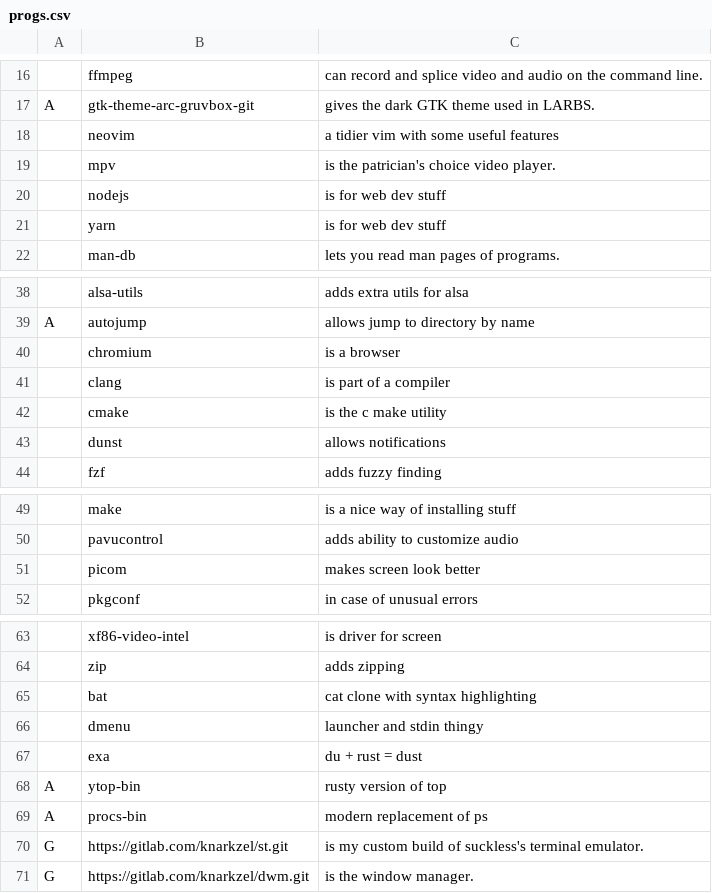
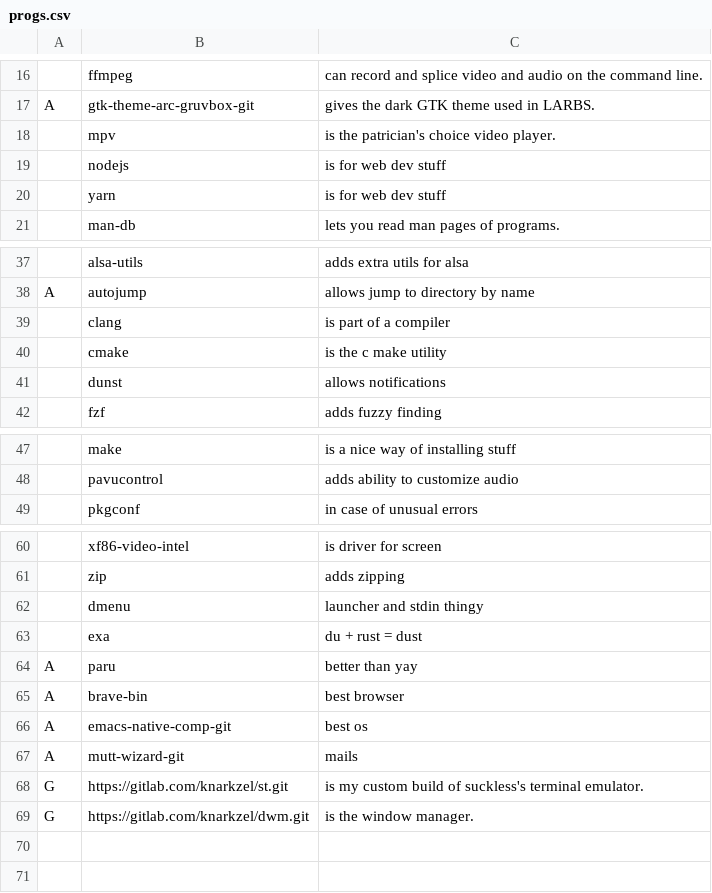
Before and after one commit to knarkzel/larbs, a CSV file: progs.csv, drawn as a sheet; only a part is shown, gaps mark what is left out; removed rows and columns are numbered as before the commit, all else as after; the diff names each change by its address in the sheet, - before the commit and + after, or states it on an @@ line.

```diff
--- a/progs.csv
+++ b/progs.csv
-row 18:  | neovim | a tidier vim with some useful features
-row 40:  | chromium | is a browser
-row 51:  | picom | makes screen look better
-row 65:  | bat | cat clone with syntax highlighting
-row 68: A | ytop-bin | rusty version of top
-row 69: A | procs-bin | modern replacement of ps
+row 64: A | paru | better than yay
+row 65: A | brave-bin | best browser
+row 66: A | emacs-native-comp-git | best os
+row 67: A | mutt-wizard-git | mails
```
Also changed, not shown: 6 other files.
